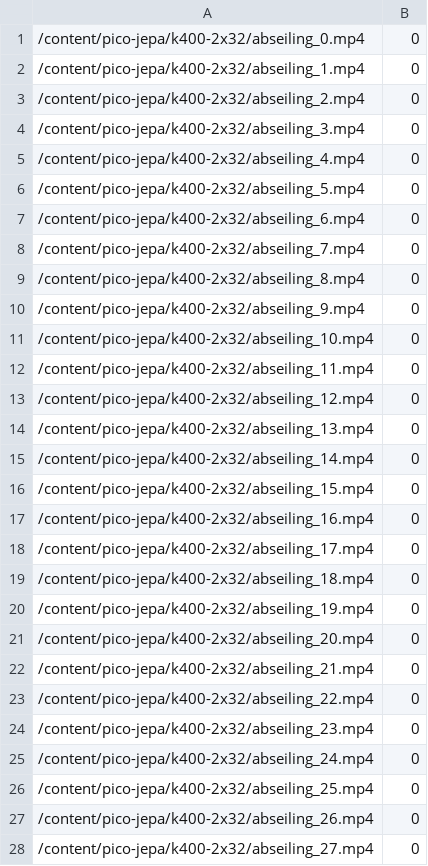
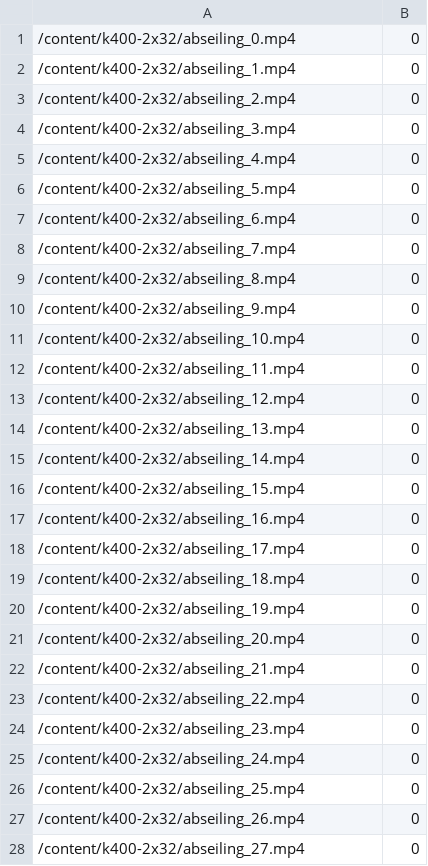
Before and after one commit to guillermo-friedrich/k400-2x32, a CSV file: nano-train2x32-labeled.csv, drawn as a sheet; only a part is shown; the diff covers the shown part only.

Commit message:
Update nano-train2x32-labeled.csv

```diff
--- a/nano-train2x32-labeled.csv
+++ b/nano-train2x32-labeled.csv
@@ -1,28 +1,28 @@
-/content/pico-jepa/k400-2x32/abseiling_0.mp4,0
-/content/pico-jepa/k400-2x32/abseiling_1.mp4,0
-/content/pico-jepa/k400-2x32/abseiling_2.mp4,0
-/content/pico-jepa/k400-2x32/abseiling_3.mp4,0
-/content/pico-jepa/k400-2x32/abseiling_4.mp4,0
-/content/pico-jepa/k400-2x32/abseiling_5.mp4,0
-/content/pico-jepa/k400-2x32/abseiling_6.mp4,0
-/content/pico-jepa/k400-2x32/abseiling_7.mp4,0
-/content/pico-jepa/k400-2x32/abseiling_8.mp4,0
-/content/pico-jepa/k400-2x32/abseiling_9.mp4,0
-/content/pico-jepa/k400-2x32/abseiling_10.mp4,0
-/content/pico-jepa/k400-2x32/abseiling_11.mp4,0
-/content/pico-jepa/k400-2x32/abseiling_12.mp4,0
-/content/pico-jepa/k400-2x32/abseiling_13.mp4,0
-/content/pico-jepa/k400-2x32/abseiling_14.mp4,0
-/content/pico-jepa/k400-2x32/abseiling_15.mp4,0
-/content/pico-jepa/k400-2x32/abseiling_16.mp4,0
-/content/pico-jepa/k400-2x32/abseiling_17.mp4,0
-/content/pico-jepa/k400-2x32/abseiling_18.mp4,0
-/content/pico-jepa/k400-2x32/abseiling_19.mp4,0
-/content/pico-jepa/k400-2x32/abseiling_20.mp4,0
-/content/pico-jepa/k400-2x32/abseiling_21.mp4,0
-/content/pico-jepa/k400-2x32/abseiling_22.mp4,0
-/content/pico-jepa/k400-2x32/abseiling_23.mp4,0
-/content/pico-jepa/k400-2x32/abseiling_24.mp4,0
-/content/pico-jepa/k400-2x32/abseiling_25.mp4,0
-/content/pico-jepa/k400-2x32/abseiling_26.mp4,0
-/content/pico-jepa/k400-2x32/abseiling_27.mp4,0
+/content/k400-2x32/abseiling_0.mp4,0
+/content/k400-2x32/abseiling_1.mp4,0
+/content/k400-2x32/abseiling_2.mp4,0
+/content/k400-2x32/abseiling_3.mp4,0
+/content/k400-2x32/abseiling_4.mp4,0
+/content/k400-2x32/abseiling_5.mp4,0
+/content/k400-2x32/abseiling_6.mp4,0
+/content/k400-2x32/abseiling_7.mp4,0
+/content/k400-2x32/abseiling_8.mp4,0
+/content/k400-2x32/abseiling_9.mp4,0
+/content/k400-2x32/abseiling_10.mp4,0
+/content/k400-2x32/abseiling_11.mp4,0
+/content/k400-2x32/abseiling_12.mp4,0
+/content/k400-2x32/abseiling_13.mp4,0
+/content/k400-2x32/abseiling_14.mp4,0
+/content/k400-2x32/abseiling_15.mp4,0
+/content/k400-2x32/abseiling_16.mp4,0
+/content/k400-2x32/abseiling_17.mp4,0
+/content/k400-2x32/abseiling_18.mp4,0
+/content/k400-2x32/abseiling_19.mp4,0
+/content/k400-2x32/abseiling_20.mp4,0
+/content/k400-2x32/abseiling_21.mp4,0
+/content/k400-2x32/abseiling_22.mp4,0
+/content/k400-2x32/abseiling_23.mp4,0
+/content/k400-2x32/abseiling_24.mp4,0
+/content/k400-2x32/abseiling_25.mp4,0
+/content/k400-2x32/abseiling_26.mp4,0
+/content/k400-2x32/abseiling_27.mp4,0
```
Also changed, not shown: 36 edited cells elsewhere in this file.
